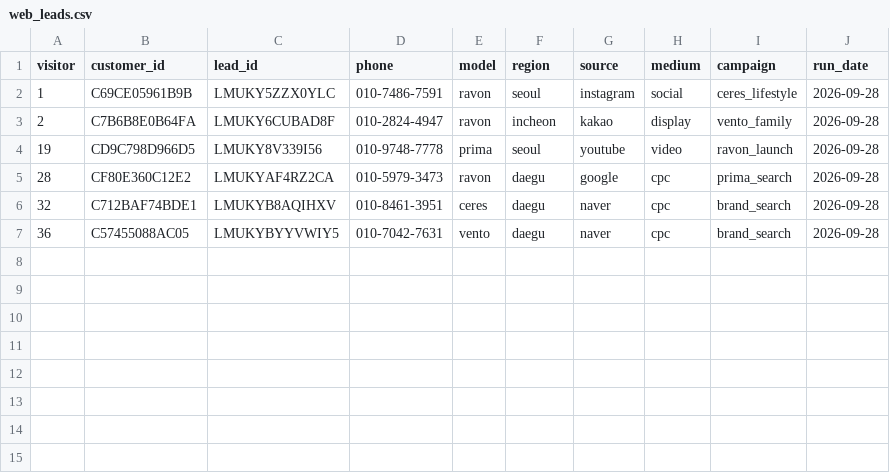
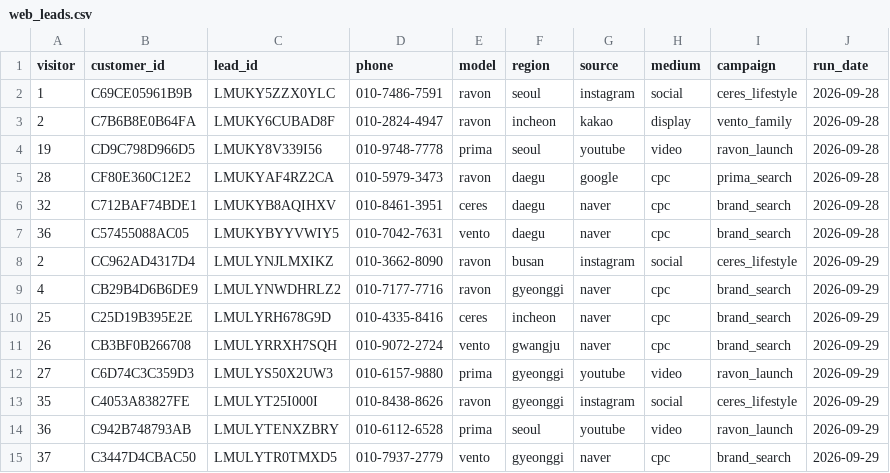
Before and after one commit to seren1110-t/GA4_TOYOTA, a CSV file: data/web_leads.csv, drawn as a sheet; the diff names each change by its address in the sheet, - before the commit and + after, or states it on an @@ line.

Commit message:
feat: CRM load script for BigQuery, refresh offline data with day-2 leads
- scripts/make_crm_sql.py: CSV -> sql/00_load_crm.sql (CREATE SCHEMA crm + 3 tables via UNNEST)
- data/: second simulation run (40 visitors, 8 leads) -> 26 customers, 23 test drives, 12 contracts

🗿 MoAI

```diff
--- a/data/web_leads.csv
+++ b/data/web_leads.csv
+row 8: 2 | CC962AD4317D4 | LMULYNJLMXIKZ | 010-3662-8090 | ravon | busan | instagram | social | ceres_lifestyle | 2026-09-29
+row 9: 4 | CB29B4D6B6DE9 | LMULYNWDHRLZ2 | 010-7177-7716 | ravon | gyeonggi | naver | cpc | brand_search | 2026-09-29
+row 10: 25 | C25D19B395E2E | LMULYRH678G9D | 010-4335-8416 | ceres | incheon | naver | cpc | brand_search | 2026-09-29
+row 11: 26 | CB3BF0B266708 | LMULYRRXH7SQH | 010-9072-2724 | vento | gwangju | naver | cpc | brand_search | 2026-09-29
+row 12: 27 | C6D74C3C359D3 | LMULYS50X2UW3 | 010-6157-9880 | prima | gyeonggi | youtube | video | ravon_launch | 2026-09-29
+row 13: 35 | C4053A83827FE | LMULYT25I000I | 010-8438-8626 | ravon | gyeonggi | instagram | social | ceres_lifestyle | 2026-09-29
+row 14: 36 | C942B748793AB | LMULYTENXZBRY | 010-6112-6528 | prima | seoul | youtube | video | ravon_launch | 2026-09-29
+row 15: 37 | C3447D4CBAC50 | LMULYTR0TMXD5 | 010-7937-2779 | vento | gyeonggi | naver | cpc | brand_search | 2026-09-29
```
Also changed, not shown: data/contracts.csv, data/customers.csv, 4 other files.
